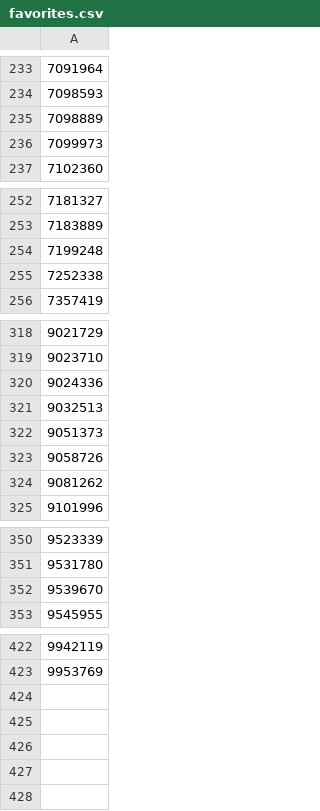
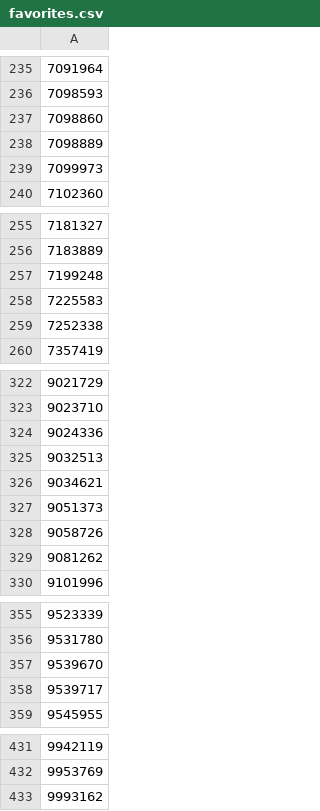
Before and after one commit to xiaoxu0000/spkb, a CSV file: video/favorites.csv, drawn as a sheet; only a part is shown, gaps mark what is left out; the diff covers the shown part only; the diff names each change by its address in the sheet, - before the commit and + after, or states it on an @@ line.

```diff
--- a/video/favorites.csv
+++ b/video/favorites.csv
+row 237: 7098860
+row 258: 7225583
+row 326: 9034621
+row 358: 9539717
+row 433: 9993162
```
Also changed, not shown: 6 added rows and 1 removed row elsewhere in this file, 2 other files.
